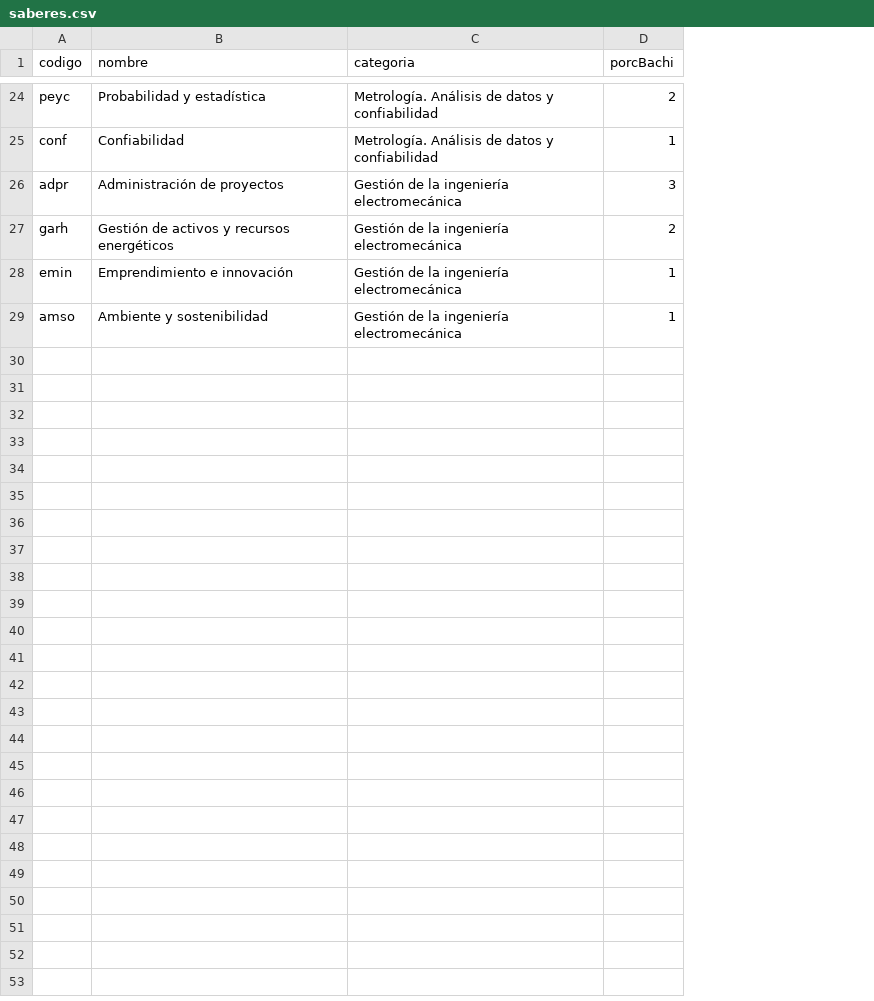
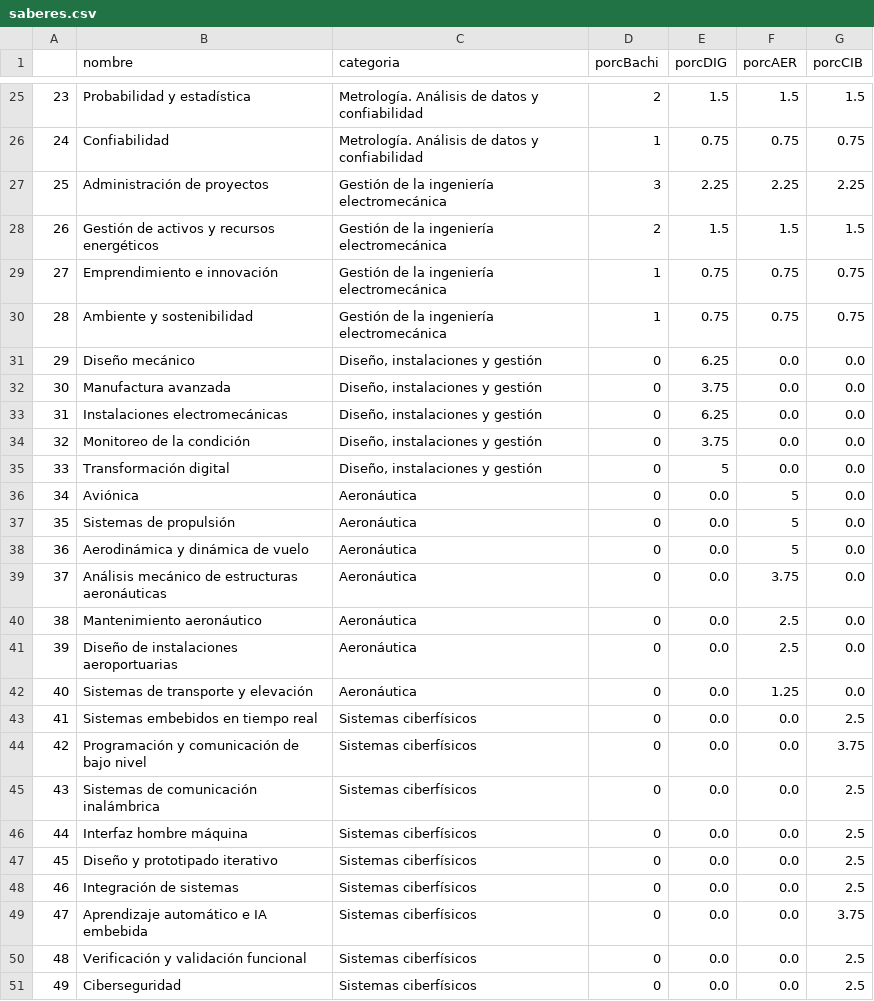
Before and after one commit to EIEM-TEC/CLIE, a CSV file: saberes.csv, drawn as a sheet; only a part is shown, gaps mark what is left out; removed rows and columns are numbered as before the commit, all else as after; the diff covers the shown part only; the diff names each change by its address in the sheet, - before the commit and + after, or states it on an @@ line.

```diff
--- a/saberes.csv
+++ b/saberes.csv
-column A (codigo), rows 24-29: peyc | conf | adpr | garh | emin | amso
+column A, rows 25-30: 23 | 24 | 25 | 26 | 27 | 28
+column E (porcDIG), rows 25-30: 1.5 | 0.75 | 2.25 | 1.5 | 0.75 | 0.75
+column F (porcAER), rows 25-30: 1.5 | 0.75 | 2.25 | 1.5 | 0.75 | 0.75
+column G (porcCIB), rows 25-30: 1.5 | 0.75 | 2.25 | 1.5 | 0.75 | 0.75
+row 31: 29 | Diseño mecánico | Diseño, instalaciones y gestión | 0 | 6.25 | 0.0 | 0.0
+row 32: 30 | Manufactura avanzada | Diseño, instalaciones y gestión | 0 | 3.75 | 0.0 | 0.0
+row 33: 31 | Instalaciones electromecánicas | Diseño, instalaciones y gestión | 0 | 6.25 | 0.0 | 0.0
+row 34: 32 | Monitoreo de la condición | Diseño, instalaciones y gestión | 0 | 3.75 | 0.0 | 0.0
+row 35: 33 | Transformación digital | Diseño, instalaciones y gestión | 0 | 5 | 0.0 | 0.0
+row 36: 34 | Aviónica | Aeronáutica | 0 | 0.0 | 5 | 0.0
+row 37: 35 | Sistemas de propulsión | Aeronáutica | 0 | 0.0 | 5 | 0.0
+row 38: 36 | Aerodinámica y dinámica de vuelo | Aeronáutica | 0 | 0.0 | 5 | 0.0
+row 39: 37 | Análisis mecánico de estructuras aeronáuticas | Aeronáutica | 0 | 0.0 | 3.75 | 0.0
+row 40: 38 | Mantenimiento aeronáutico | Aeronáutica | 0 | 0.0 | 2.5 | 0.0
+row 41: 39 | Diseño de instalaciones aeroportuarias | Aeronáutica | 0 | 0.0 | 2.5 | 0.0
+row 42: 40 | Sistemas de transporte y elevación | Aeronáutica | 0 | 0.0 | 1.25 | 0.0
+row 43: 41 | Sistemas embebidos en tiempo real | Sistemas ciberfísicos | 0 | 0.0 | 0.0 | 2.5
+row 44: 42 | Programación y comunicación de bajo nivel | Sistemas ciberfísicos | 0 | 0.0 | 0.0 | 3.75
+row 45: 43 | Sistemas de comunicación inalámbrica | Sistemas ciberfísicos | 0 | 0.0 | 0.0 | 2.5
+row 46: 44 | Interfaz hombre máquina | Sistemas ciberfísicos | 0 | 0.0 | 0.0 | 2.5
+row 47: 45 | Diseño y prototipado iterativo | Sistemas ciberfísicos | 0 | 0.0 | 0.0 | 2.5
+row 48: 46 | Integración de sistemas | Sistemas ciberfísicos | 0 | 0.0 | 0.0 | 2.5
+row 49: 47 | Aprendizaje automático e IA embebida | Sistemas ciberfísicos | 0 | 0.0 | 0.0 | 3.75
+row 50: 48 | Verificación y validación funcional | Sistemas ciberfísicos | 0 | 0.0 | 0.0 | 2.5
+row 51: 49 | Ciberseguridad | Sistemas ciberfísicos | 0 | 0.0 | 0.0 | 2.5
```
Also changed, not shown: 2 added rows, 1 removed row and 2 edited cells elsewhere in this file, 6 other files.
